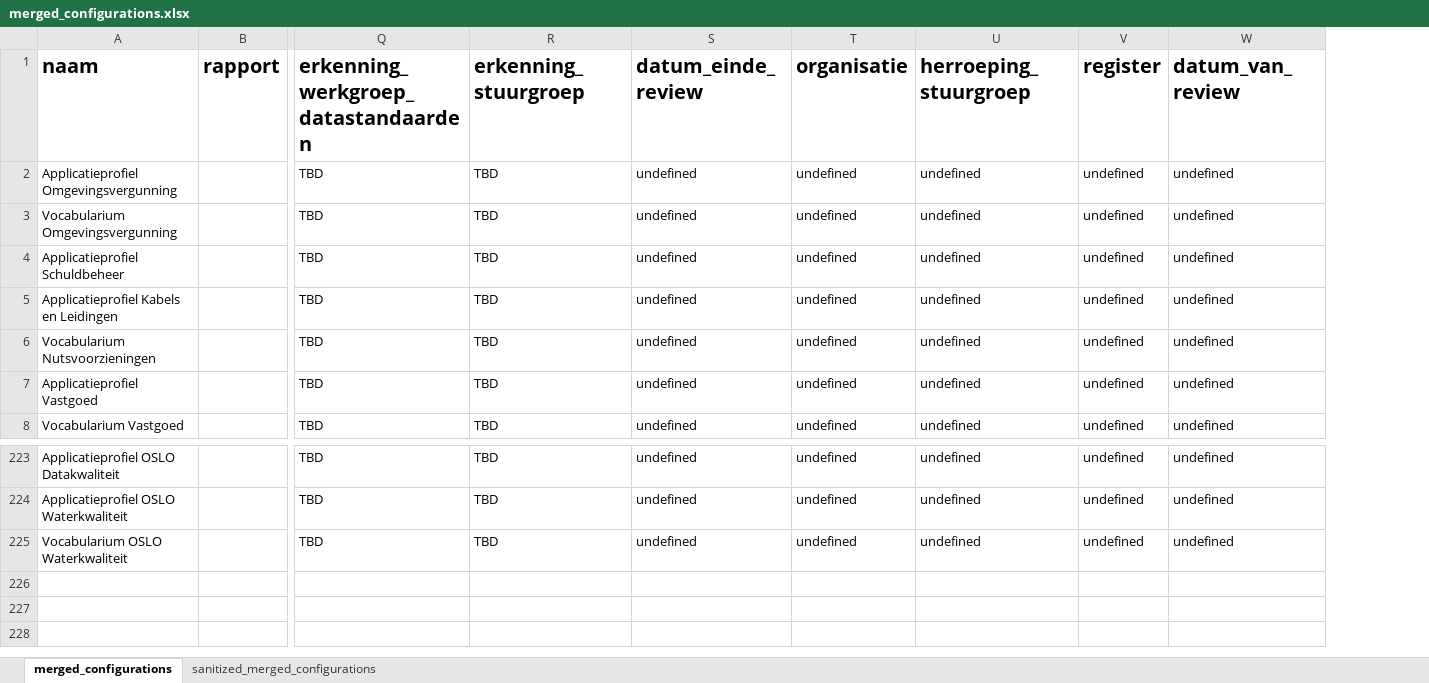
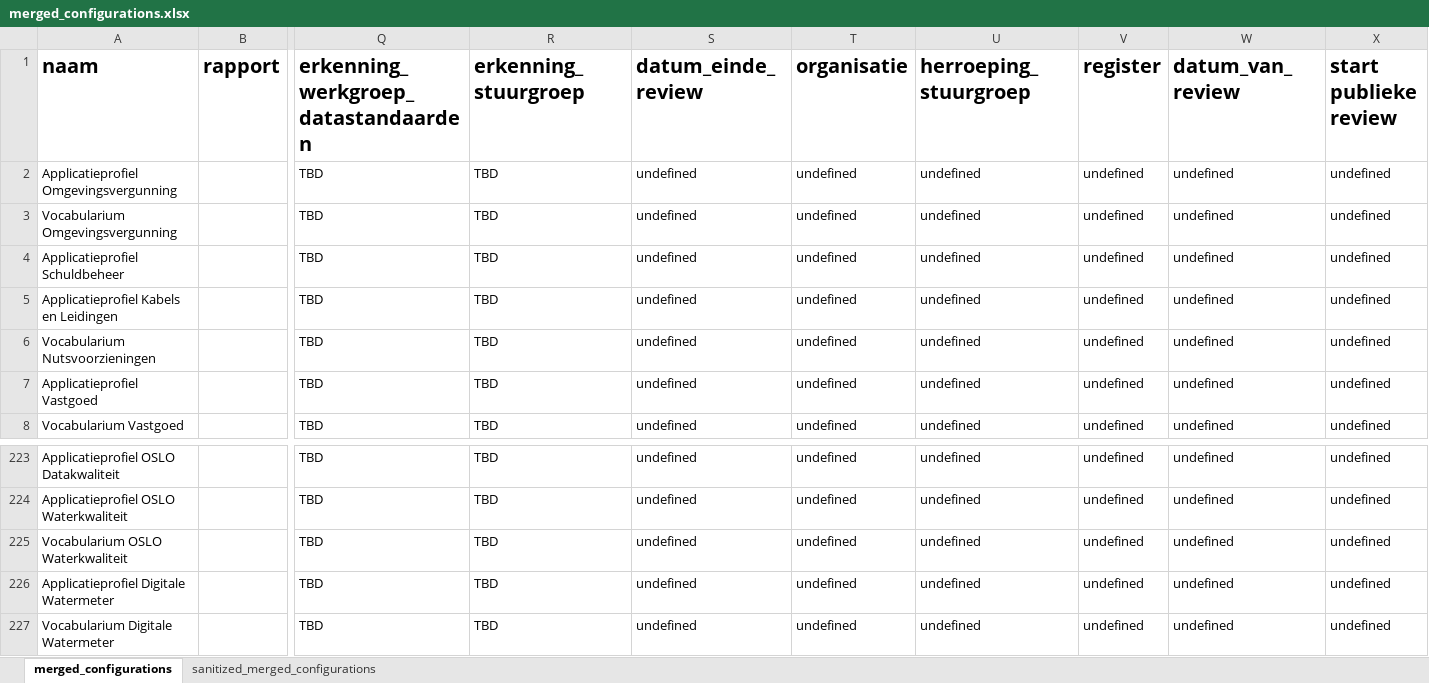
Before and after one commit to Informatievlaanderen/OSLO-Standaardenregister-validator, an Excel workbook: report/merged_configurations.xlsx, sheet merged_configurations, drawn as a sheet; only a part is shown, gaps mark what is left out; values as stored, in another font and other column widths than the file's, no borders; rows hold the shown columns only; the diff names each change by its address in the sheet, - before the commit and + after, or states it on an @@ line.

```diff
--- a/report/merged_configurations.xlsx (sheet merged_configurations)
+++ b/report/merged_configurations.xlsx (sheet merged_configurations)
+column X (start publieke review), rows 2-8: all undefined; rows 223-225: all undefined
+row 226: Applicatieprofiel Digitale Watermeter |  | TBD | TBD | undefined | undefined | undefined | undefined | undefined | undefined
+row 227: Vocabularium Digitale Watermeter |  | TBD | TBD | undefined | undefined | undefined | undefined | undefined | undefined
```
Also changed, not shown: sheet sanitized_merged_configurations, 4 other files.
